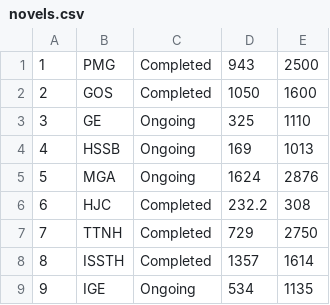
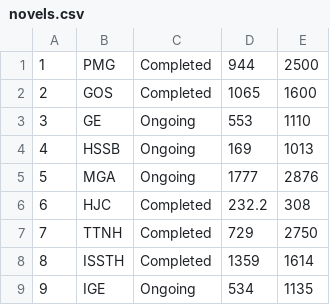
Before and after one commit to ashwintr/novel-visualizer, a CSV file: NovelVisualiser/data/novels.csv, drawn as a sheet.

Commit message:
Update novels.csv

```diff
--- a/NovelVisualiser/data/novels.csv
+++ b/NovelVisualiser/data/novels.csv
@@ -1,9 +1,9 @@
-1,PMG,Completed,943,2500
-2,GOS,Completed,1050,1600
-3,GE,Ongoing,325,1110
+1,PMG,Completed,944,2500
+2,GOS,Completed,1065,1600
+3,GE,Ongoing,553,1110
 4,HSSB,Ongoing,169,1013
-5,MGA,Ongoing,1624,2876
+5,MGA,Ongoing,1777,2876
 6,HJC,Completed,232.2,308
 7,TTNH,Completed,729,2750
-8,ISSTH,Completed,1357,1614
+8,ISSTH,Completed,1359,1614
 9,IGE,Ongoing,534,1135
```
